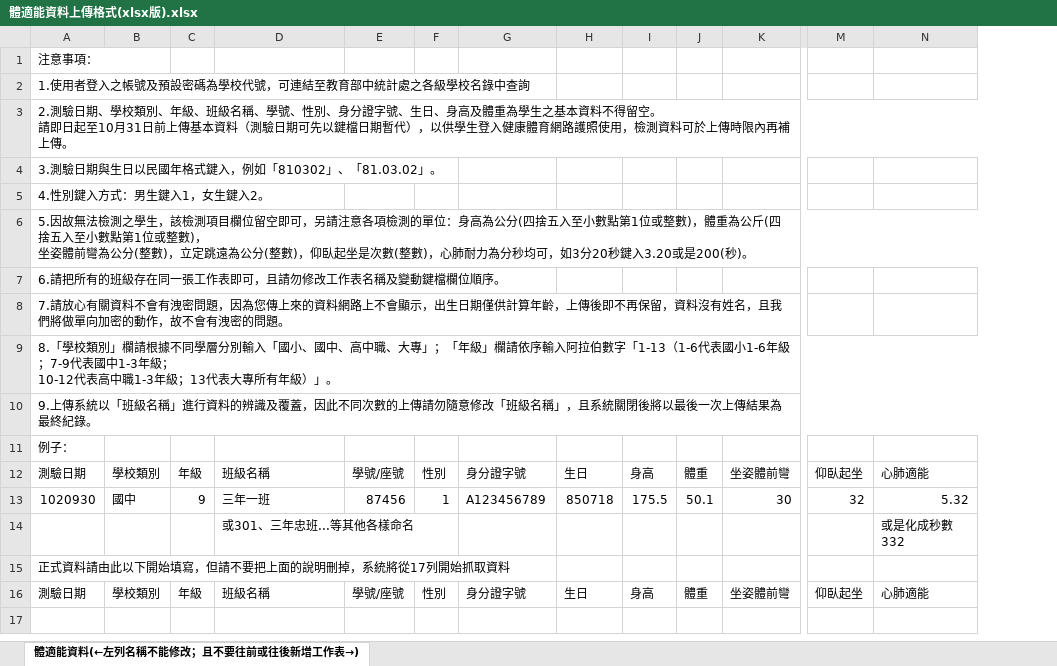
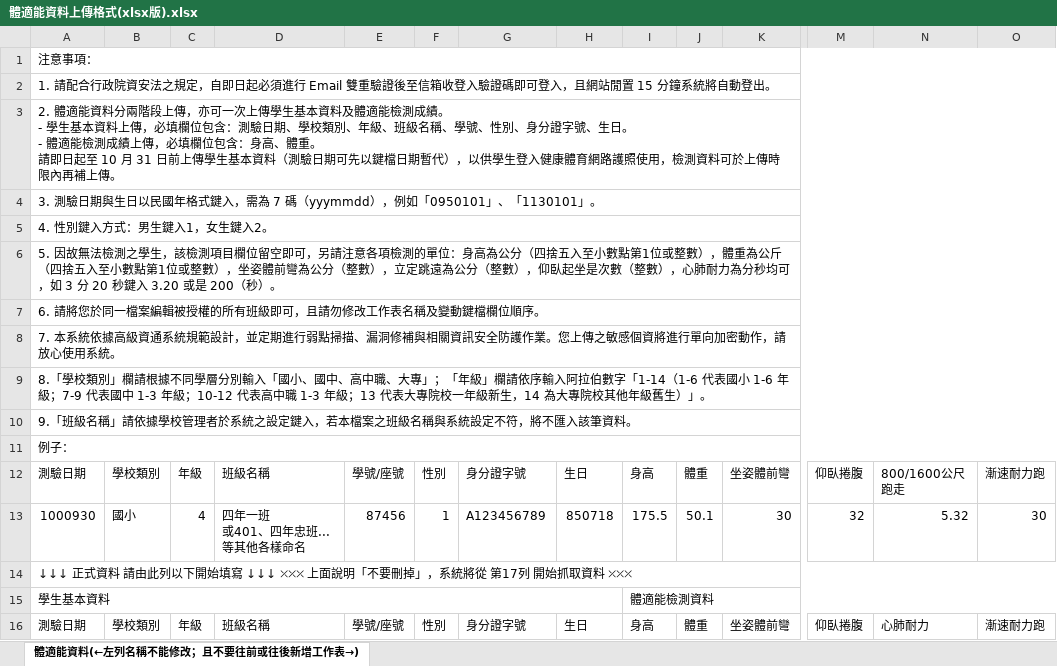
Before and after one commit to ischoolinc/K12.Sports.FitnessImportExport, an Excel workbook: K12.Sports.FitnessImportExport/Resources/體適能資料上傳格式(xlsx版).xlsx, sheet 體適能資料(←左列名稱不能修改；且不要往前或往後新增工作表→), drawn as a sheet; only a part is shown, gaps mark what is left out; values as stored, in another font and other column widths than the file's, no cell formats; removed rows and columns are numbered as before the commit, all else as after; rows hold the shown columns only; ↵ is a line break in a cell; the diff names each change by its address in the sheet, - before the commit and + after, or states it on an @@ line.

```diff
--- a/K12.Sports.FitnessImportExport/Resources/體適能資料上傳格式(xlsx版).xlsx (sheet 體適能資料(←左列名稱不能修改；且不要往前或往後新增工作表→))
+++ b/K12.Sports.FitnessImportExport/Resources/體適能資料上傳格式(xlsx版).xlsx (sheet 體適能資料(←左列名稱不能修改；且不要往前或往後新增工作表→))
+column O, rows 12-13: 漸速耐力跑 | 30; row 16: 漸速耐力跑
+A1:O1 merged
-A2: 1.使用者登入之帳號及預設密碼為學校代號，可連結至教育部中統計處之各級學校名錄中查詢
+A2: 1. 請配合行政院資安法之規定，自即日起必須進行 Email 雙重驗證後至信箱收登入驗證碼即可登入，且網站閒置 15 分鐘系統將自動登出。
+A2:O2 merged
-A3: 2.測驗日期、學校類別、年級、班級名稱、學號、性別、身分證字號、生日、身高及體重為學生之基本資料不得留空。 ↵ 請即日起至10月31日前上傳基本資料…
+A3: 2. 體適能資料分兩階段上傳，亦可一次上傳學生基本資料及體適能檢測成績。 ↵ - 學生基本資料上傳，必填欄位包含：測驗日期、學校類別、年級、班級名稱、學號、性別、身分證字號、生日。 ↵ - 體適能檢測成績上傳，必填欄位包含：身高、體重。 ↵ 請即日起至 10 月 31 日前上傳學生基本資料…
-A4: …式鍵入，例如「810302」、「81.03.02」。
+A4: …式鍵入，需為 7 碼（yyymmdd），例如「0950101」、「1130101」。
+A4:O4 merged
-A5: 4.性別鍵入方式：男生鍵入1，女生鍵入2。
+A5: 4. 性別鍵入方式：男生鍵入1，女生鍵入2。
+A5:O5 merged
-A6: …高為公分(四捨五入至小數點第1位或整數)，體重為公斤(四捨五入至小數點第1位或整數)， ↵ 坐姿體前彎為公分(整數)，立定跳遠為公分(整數)，仰臥起坐是次數(整數)，心肺耐力為分秒均可，如3分20秒鍵入3.20或是200(秒)。
+A6: …高為公分（四捨五入至小數點第1位或整數），體重為公斤（四捨五入至小數點第1位或整數），坐姿體前彎為公分（整數），立定跳遠為公分（整數），仰臥起坐是次數（整數），心肺耐力為分秒均可，如 3 分 20 秒鍵入 3.20 或是 200（秒）。
-A7: 6.請把所有的班級存在同一張工作表即可，且請勿修改工作表名稱及變動鍵檔欄位順序。
+A7: 6. 請將您於同一檔案編輯被授權的所有班級即可，且請勿修改工作表名稱及變動鍵檔欄位順序。
+A7:O7 merged
-A8: 7.請放心有關資料不會有洩密問題，因為您傳上來的資料網路上不會顯示，出生日期僅供計算年齡，上傳後即不再保留，資料沒有姓名，且我們將做單向加密的動作，故不會有洩密的問題。
+A8: 7. 本系統依據高級資通系統規範設計，並定期進行弱點掃描、漏洞修補與相關資訊安全防護作業。您上傳之敏感個資將進行單向加密動作，請放心使用系統。
+A8:O8 merged
-A9: …伯數字「1-13（1-6代表國小1-6年級；7-9代表國中1-3年級； ↵ 10-12代表高中職1-3年級；13代表大專所有年級）」。
+A9: …伯數字「1-14（1-6 代表國小 1-6 年級；7-9 代表國中 1-3 年級；10-12 代表高中職 1-3 年級；13 代表大專院校一年級新生，14 為大專院校其他年級舊生）」。
-A10: 9.上傳系統以「班級名稱」進行資料的辨識及覆蓋，因此不同次數的上傳請勿隨意修改「班級名稱」，且系統關閉後將以最後一次上傳結果為最終紀錄。
+A10: 9.「班級名稱」請依據學校管理者於系統之設定鍵入，若本檔案之班級名稱與系統設定不符，將不匯入該筆資料。
+A11:O11 merged
-M12: 仰臥起坐
+M12: 仰臥捲腹
-N12: 心肺適能
+N12: 800/1600公尺跑走
-A13: 1020930
+A13: 1000930
-B13: 國中
+B13: 國小
-C13: 9
+C13: 4
-D13: 三年一班
+D13: 四年一班 ↵ 或401、四年忠班...等其他各樣命名
-row 14:  |  |  | 或301、三年忠班...等其他各樣命名 |  |  |  |  |  |  |  |  | 或是化成秒數332
-A14: 正式資料請由此以下開始填寫，但請不要把上面的說明刪掉，系統將從17列開始抓取資料
+A14: ↓↓↓ 正式資料 請由此列以下開始填寫 ↓↓↓ ⤫⤫⤫ 上面說明「不要刪掉」，系統將從 第17列 開始抓取資料 ⤫⤫⤫
+A14:O14 merged
+row 15: 學生基本資料 |  |  |  |  |  |  |  | 體適能檢測資料
-M16: 仰臥起坐
+M16: 仰臥捲腹
-N16: 心肺適能
+N16: 心肺耐力
```
Also changed, not shown: cell formats, 4 other files.
